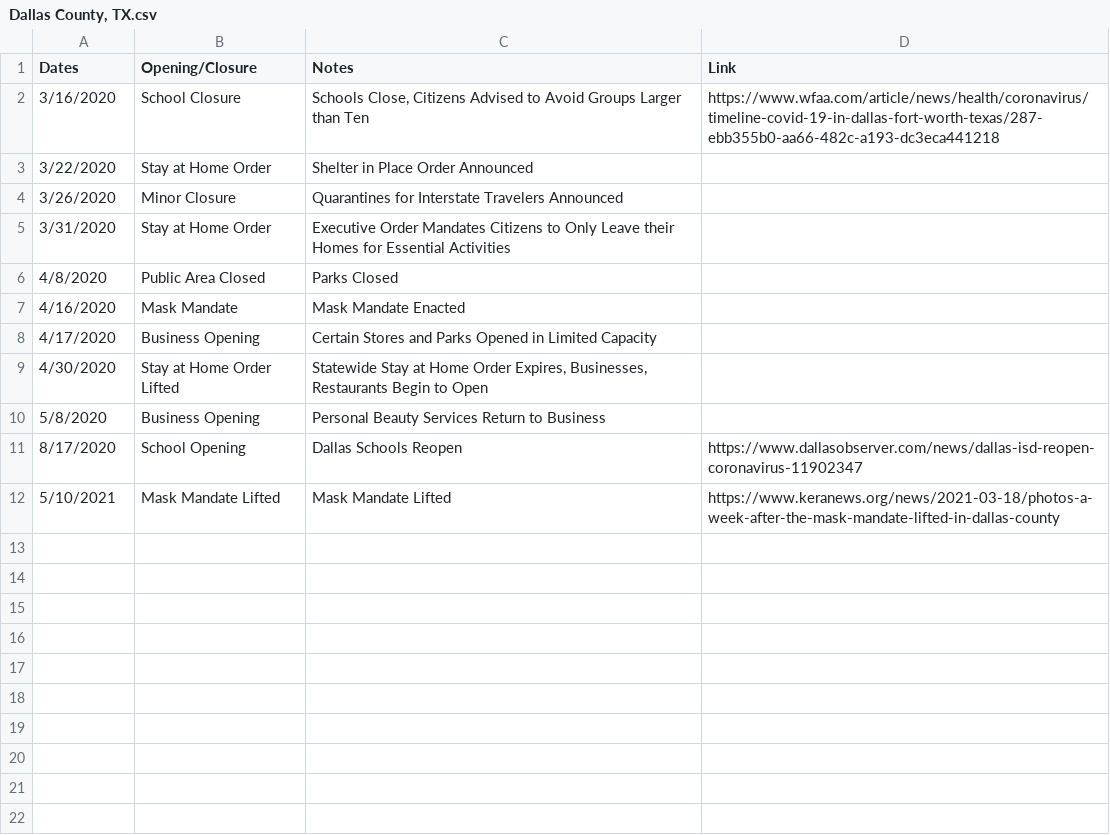
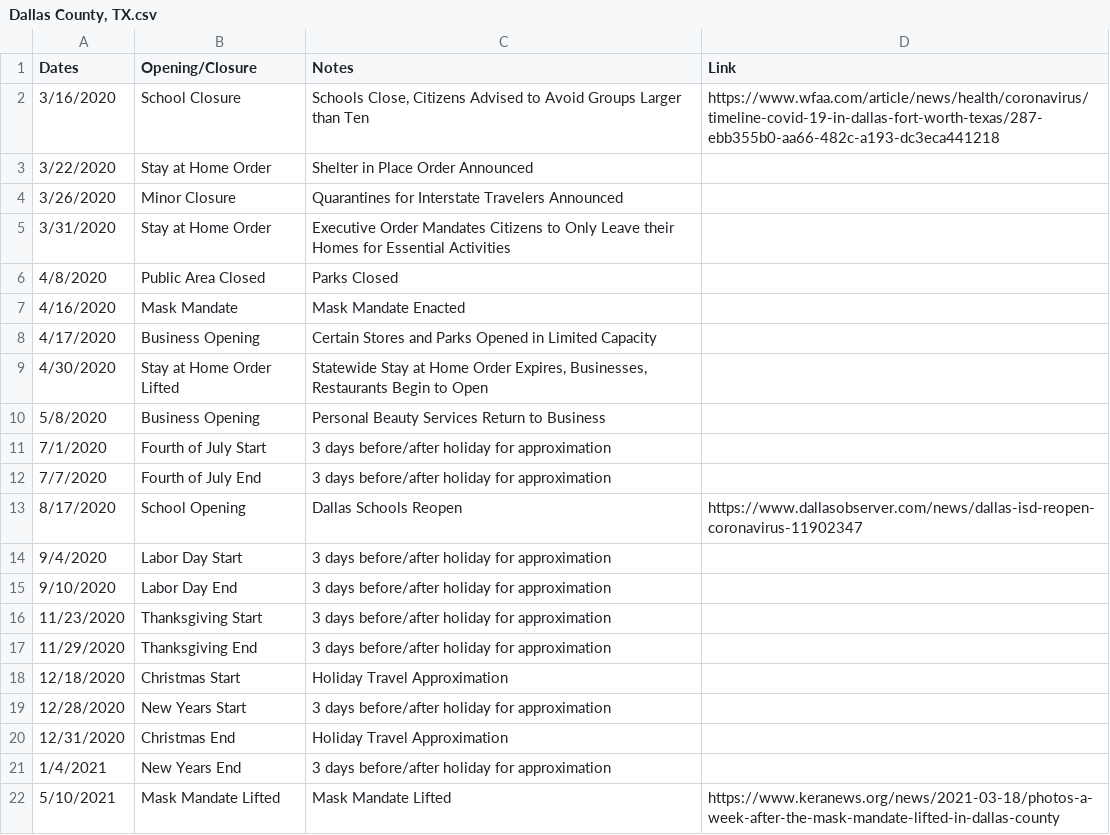
Before and after one commit to holiday-pettijohn/COVID-Tracking-Biola-Summer, a CSV file: Data/State Closure Data/County Closure Data/Dallas County, TX.csv, drawn as a sheet.

Commit message:
Updated
Holiday Dates

```diff
--- a/Data/State Closure Data/County Closure Data/Dallas County, TX.csv
+++ b/Data/State Closure Data/County Closure Data/Dallas County, TX.csv
@@ -10,3 +10,13 @@ Dates,Opening/Closure,Notes,Link
 5/8/2020,Business Opening,Personal Beauty Services Return to Business,
+7/1/2020,Fourth of July Start,3 days before/after holiday for approximation,
+7/7/2020,Fourth of July End,3 days before/after holiday for approximation,
 8/17/2020,School Opening,Dallas Schools Reopen,https://www.dallasobserver.com/news/dallas-isd-reopen-coronavirus-11902347
+9/4/2020,Labor Day Start,3 days before/after holiday for approximation,
+9/10/2020,Labor Day End,3 days before/after holiday for approximation,
+11/23/2020,Thanksgiving Start,3 days before/after holiday for approximation,
+11/29/2020,Thanksgiving End,3 days before/after holiday for approximation,
+12/18/2020,Christmas Start,Holiday Travel Approximation,
+12/28/2020,New Years Start,3 days before/after holiday for approximation,
+12/31/2020,Christmas End,Holiday Travel Approximation,
+1/4/2021,New Years End,3 days before/after holiday for approximation,
 5/10/2021,Mask Mandate Lifted,Mask Mandate Lifted,https://www.keranews.org/news/2021-03-18/photos-a-week-after-the-mask-mandate-lifted-in-dallas-county
```
Also changed, not shown: Data/State Closure Data/County Closure Data/Arapahoe County, CO.csv, Data/State Closure Data/County Closure Data/Cook County, IL.csv, 4 other files.
